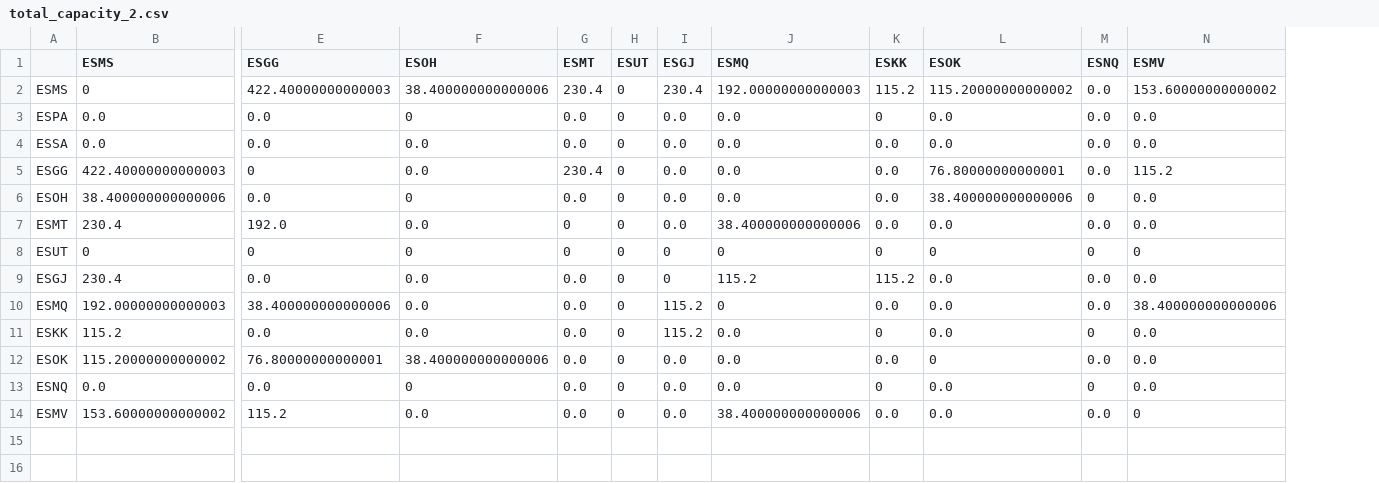
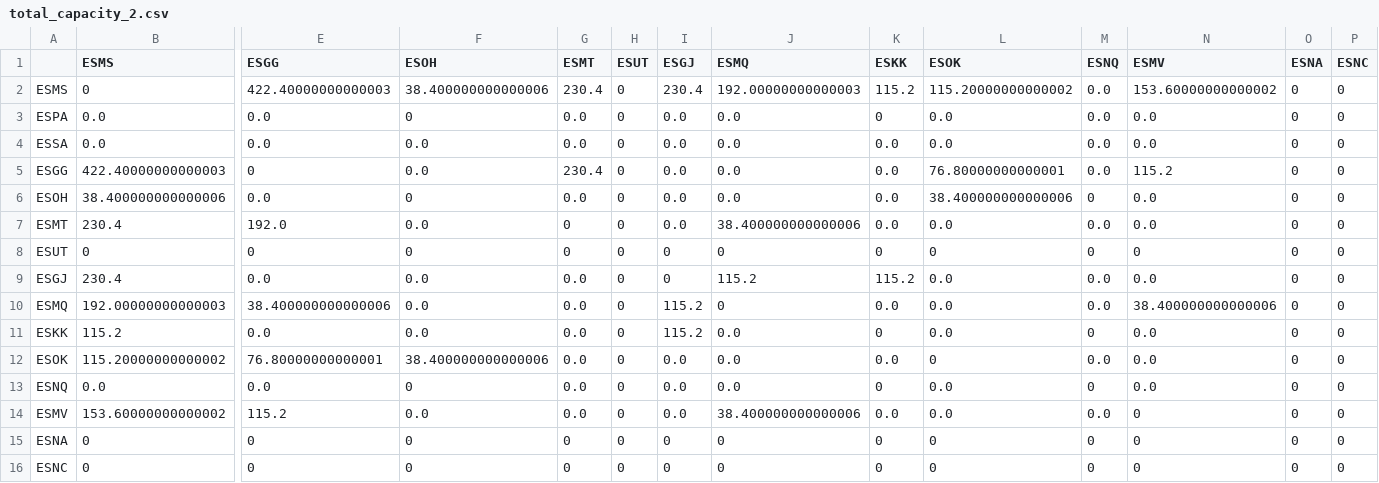
Before and after one commit to vguillet/AE4423-Airline_Planning_and_Optimisation, a CSV file: total_capacity_2.csv, drawn as a sheet; only a part is shown, gaps mark what is left out; rows hold the shown columns only; the diff names each change by its address in the sheet, - before the commit and + after, or states it on an @@ line.

```diff
--- a/total_capacity_2.csv
+++ b/total_capacity_2.csv
+column O (ESNA), rows 2-14: all 0
+column P (ESNC), rows 2-14: all 0
+row 15: ESNA | 0 | 0 | 0 | 0 | 0 | 0 | 0 | 0 | 0 | 0 | 0 | 0 | 0
+row 16: ESNC | 0 | 0 | 0 | 0 | 0 | 0 | 0 | 0 | 0 | 0 | 0 | 0 | 0
```
Also changed, not shown: demand_df_2.csv, flow_w_2.csv, 3 other files.
